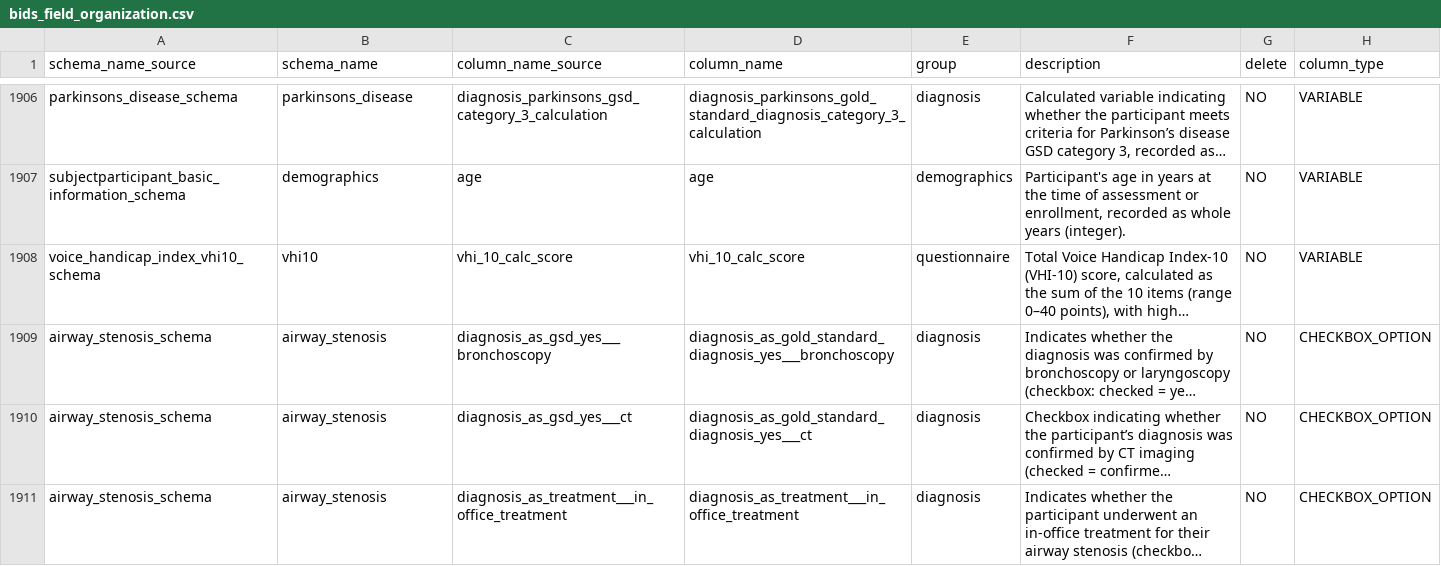
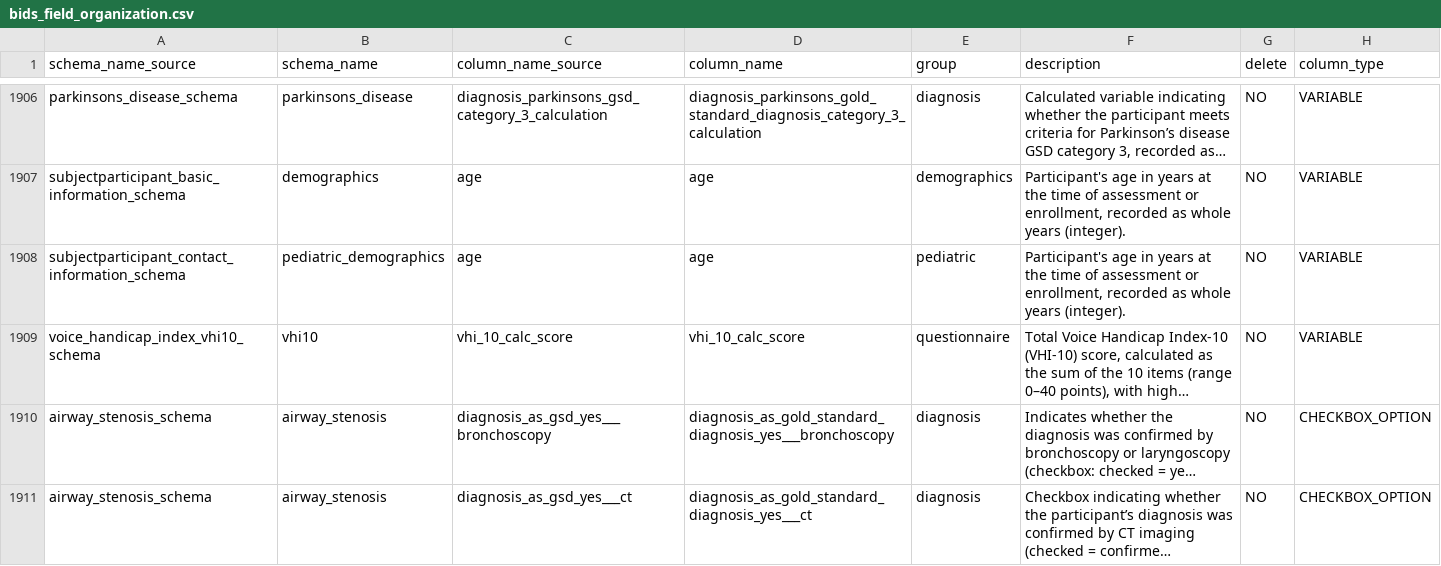
Before and after one commit to sensein/b2aiprep, a CSV file: src/b2aiprep/prepare/resources/bids_field_organization.csv, drawn as a sheet; only a part is shown, gaps mark what is left out; the shorter side is filled out with more unchanged rows; long unchanged cells end in …; the diff names each change by its address in the sheet, - before the commit and + after, or states it on an @@ line.

Commit message:
add missing row for pediatrics

```diff
--- a/src/b2aiprep/prepare/resources/bids_field_organization.csv
+++ b/src/b2aiprep/prepare/resources/bids_field_organization.csv
+row 1908: subjectparticipant_contact_information_schema | pediatric_demographics | age | age | pediatric | Participant's age in years at the time of assessment or enrollment, recorded as whole years (integer). | NO | VARIABLE
```
